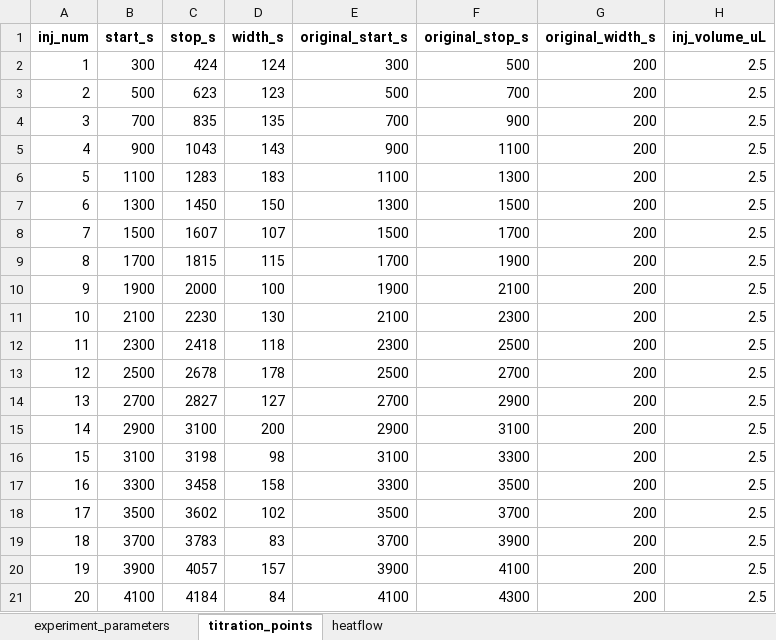
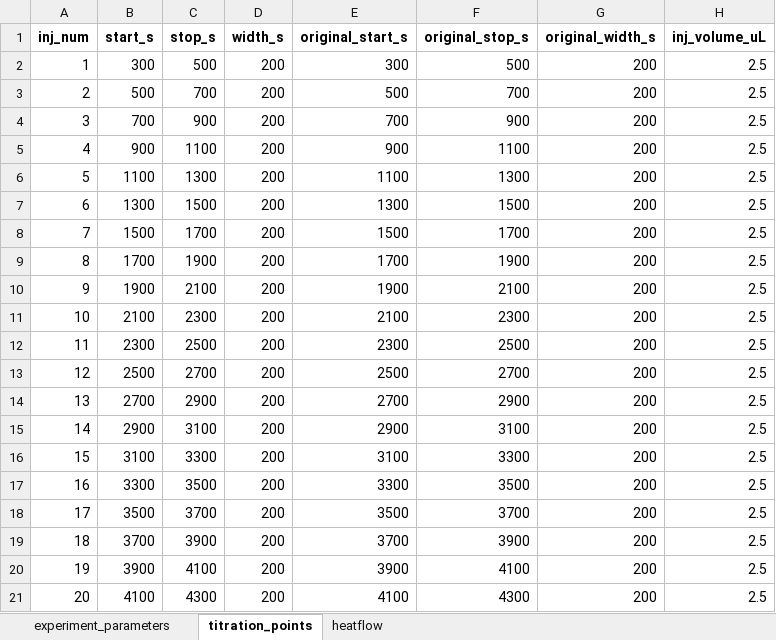
Before and after one commit to GuangluWu/ViaBind_itc, an Excel workbook: Examples/aatoCB8-g1_csc_extract.xlsx, sheet titration_points, drawn as a sheet; values as stored, in another font and other column widths than the file's, no borders; the diff names each change by its address in the sheet, - before the commit and + after, or states it on an @@ line.

```diff
--- a/Examples/aatoCB8-g1_csc_extract.xlsx (sheet titration_points)
+++ b/Examples/aatoCB8-g1_csc_extract.xlsx (sheet titration_points)
-C2 (stop_s): 424
+C2 (stop_s): 500
-D2 (width_s): 124
+D2 (width_s): 200
-C3 (stop_s): 623
+C3 (stop_s): 700
-D3 (width_s): 123
+D3 (width_s): 200
-C4 (stop_s): 835
+C4 (stop_s): 900
-D4 (width_s): 135
+D4 (width_s): 200
-C5 (stop_s): 1043
+C5 (stop_s): 1100
-D5 (width_s): 143
+D5 (width_s): 200
-C6 (stop_s): 1283
+C6 (stop_s): 1300
-D6 (width_s): 183
+D6 (width_s): 200
-C7 (stop_s): 1450
+C7 (stop_s): 1500
-D7 (width_s): 150
+D7 (width_s): 200
-C8 (stop_s): 1607
+C8 (stop_s): 1700
-D8 (width_s): 107
+D8 (width_s): 200
-C9 (stop_s): 1815
+C9 (stop_s): 1900
-D9 (width_s): 115
+D9 (width_s): 200
-C10 (stop_s): 2000
+C10 (stop_s): 2100
-D10 (width_s): 100
+D10 (width_s): 200
-C11 (stop_s): 2230
+C11 (stop_s): 2300
-D11 (width_s): 130
+D11 (width_s): 200
-C12 (stop_s): 2418
+C12 (stop_s): 2500
-D12 (width_s): 118
+D12 (width_s): 200
-C13 (stop_s): 2678
+C13 (stop_s): 2700
-D13 (width_s): 178
+D13 (width_s): 200
-C14 (stop_s): 2827
+C14 (stop_s): 2900
-D14 (width_s): 127
+D14 (width_s): 200
-C16 (stop_s): 3198
+C16 (stop_s): 3300
-D16 (width_s): 98
+D16 (width_s): 200
-C17 (stop_s): 3458
+C17 (stop_s): 3500
-D17 (width_s): 158
+D17 (width_s): 200
-C18 (stop_s): 3602
+C18 (stop_s): 3700
-D18 (width_s): 102
+D18 (width_s): 200
-C19 (stop_s): 3783
+C19 (stop_s): 3900
-D19 (width_s): 83
+D19 (width_s): 200
-C20 (stop_s): 4057
+C20 (stop_s): 4100
-D20 (width_s): 157
+D20 (width_s): 200
-C21 (stop_s): 4184
+C21 (stop_s): 4300
-D21 (width_s): 84
+D21 (width_s): 200
```
Also changed, not shown: sheet experiment_parameters, Examples/2-1bd_xml_extract.xlsx, Examples/bdtocb_csc_extract.xlsx, 6 other files.
